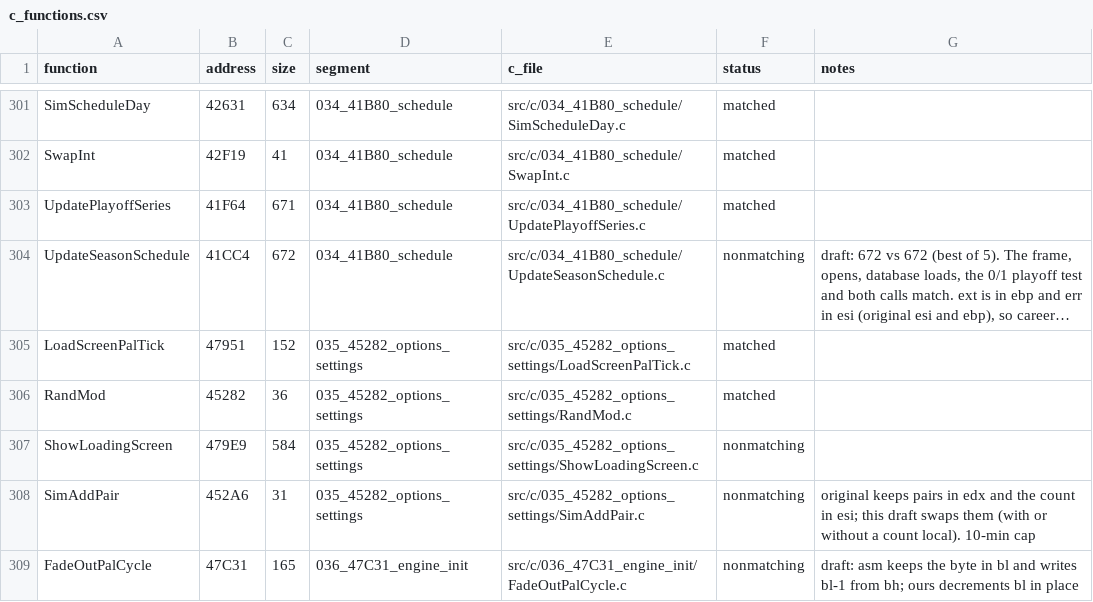
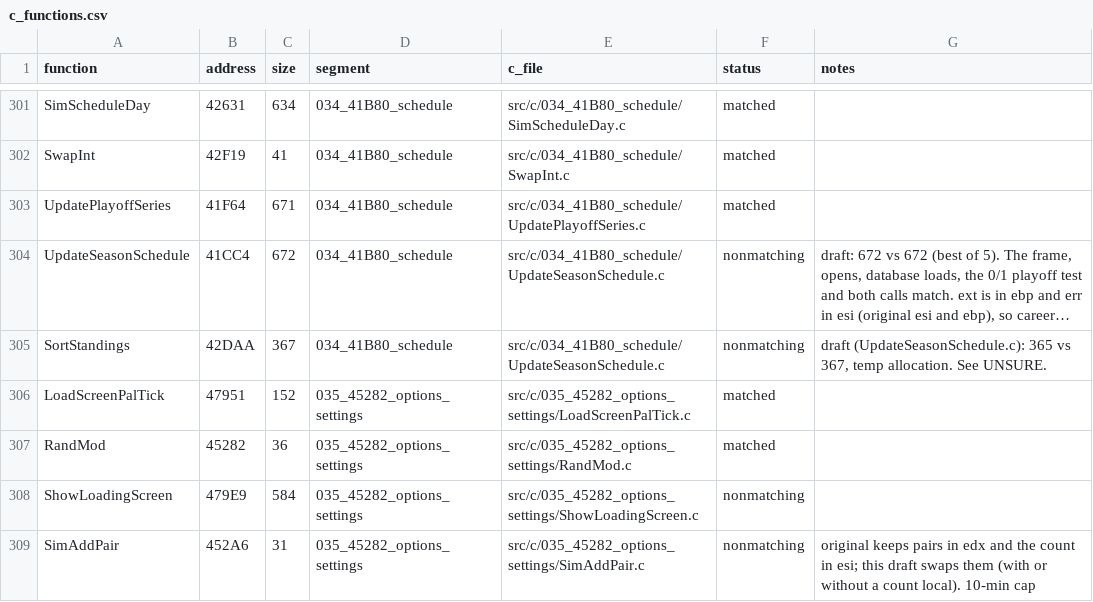
Before and after one commit to Mhopkinsinc/NHL95PC, a CSV file: tools/c_functions.csv, drawn as a sheet; only a part is shown, gaps mark what is left out; the shorter side is filled out with more unchanged rows; long unchanged cells end in …; the diff names each change by its address in the sheet, - before the commit and + after, or states it on an @@ line.

```diff
--- a/tools/c_functions.csv
+++ b/tools/c_functions.csv
+row 305: SortStandings | 42DAA | 367 | 034_41B80_schedule | src/c/034_41B80_schedule/UpdateSeasonSchedule.c | nonmatching | draft (UpdateSeasonSchedule.c): 365 vs 367, temp allocation. See UNSURE.
```
Also changed, not shown: 2 other files.
